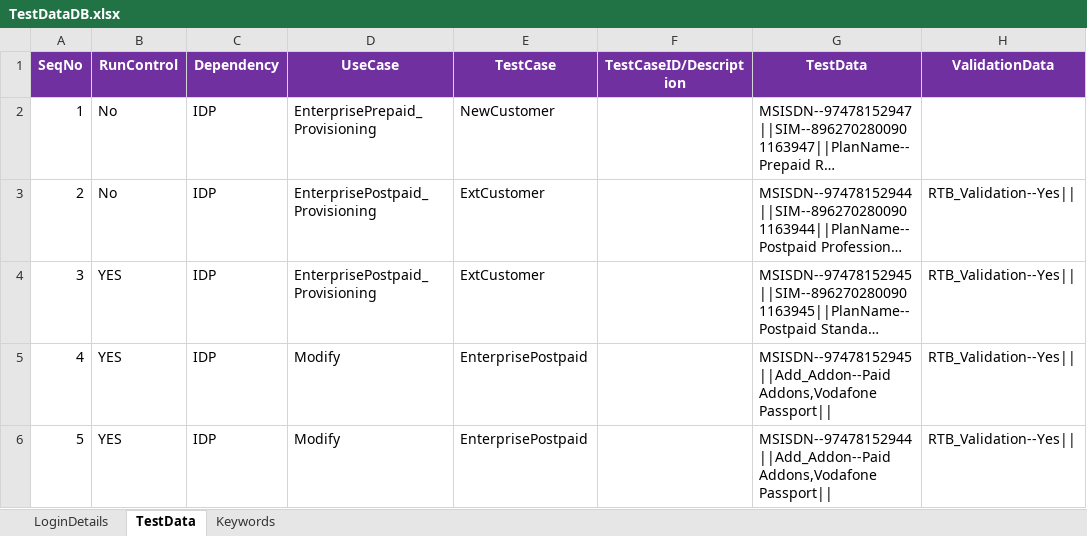
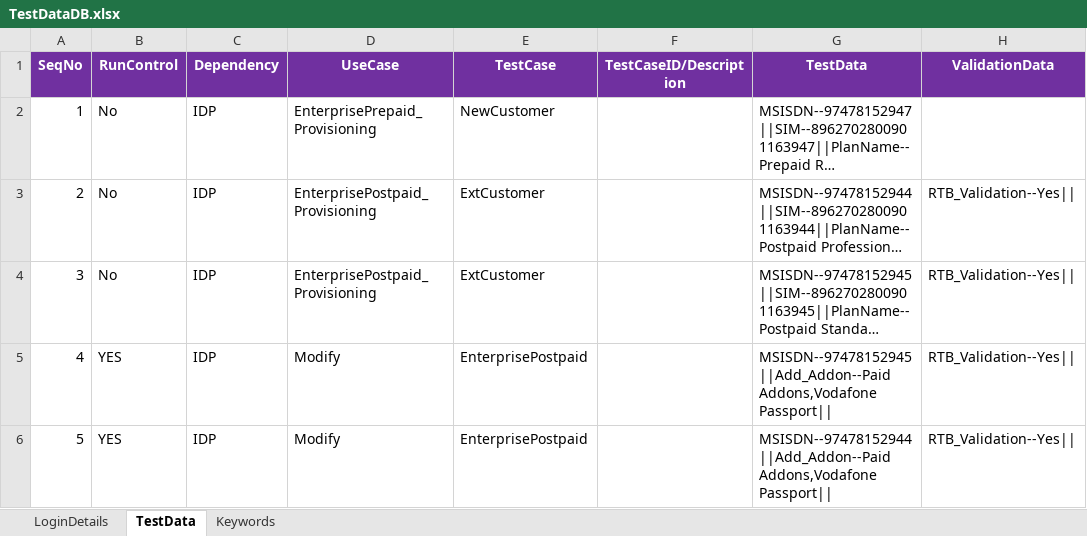
Before and after one commit to imran0404y/Vodafone_QAR, an Excel workbook: Framework/Database/TestDataDB.xlsx, sheet TestData, drawn as a sheet; only a part is shown; long unchanged cells end in …; values as stored, in another font and other column widths than the file's, no borders; the diff names each change by its address in the sheet, - before the commit and + after, or states it on an @@ line.

```diff
--- a/Framework/Database/TestDataDB.xlsx (sheet TestData)
+++ b/Framework/Database/TestDataDB.xlsx (sheet TestData)
-B4 (RunControl): YES
+B4 (RunControl): No
```
Also changed, not shown: Framework/Storage/StoreDB.xlsx, 1 other file.
